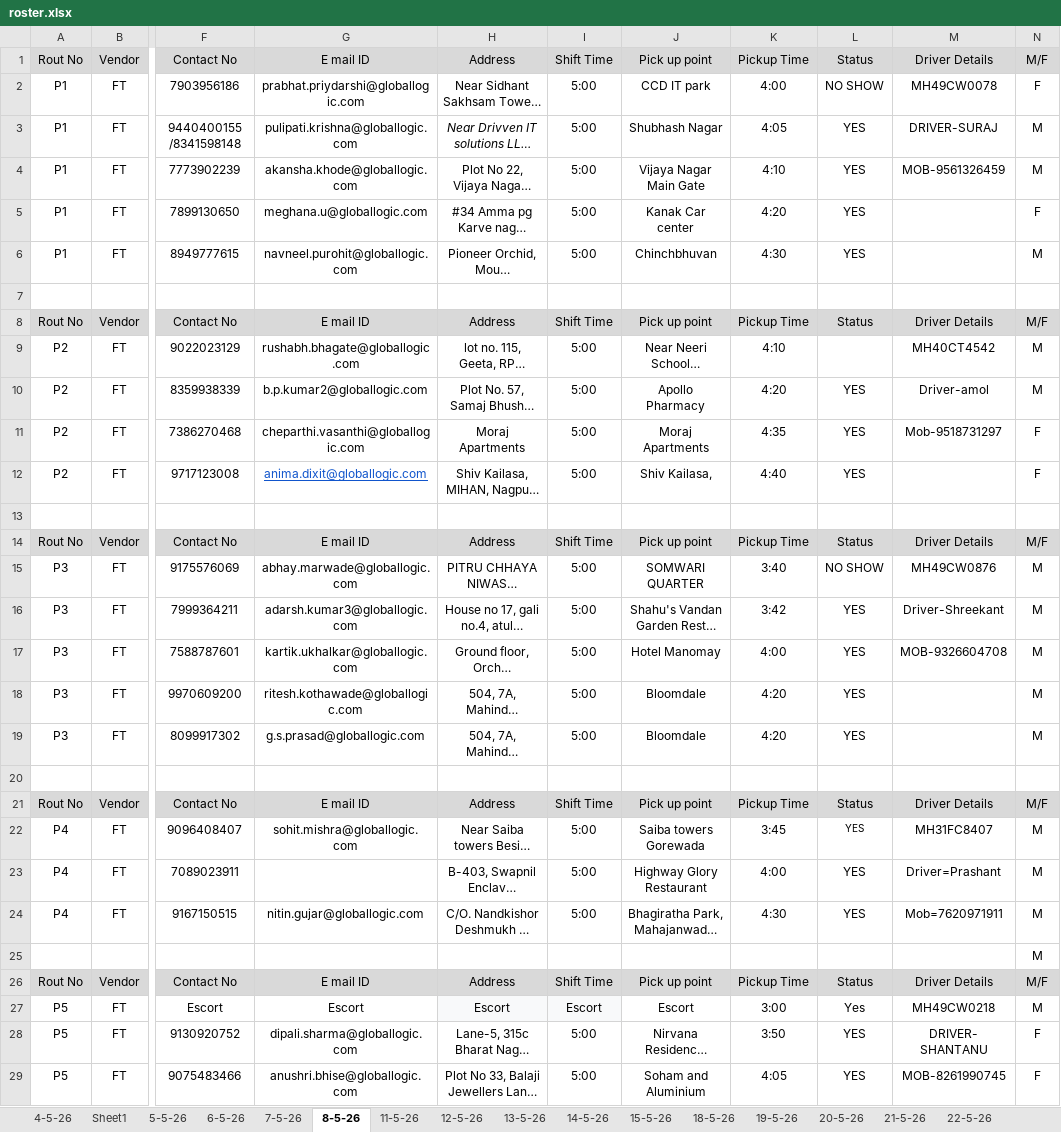
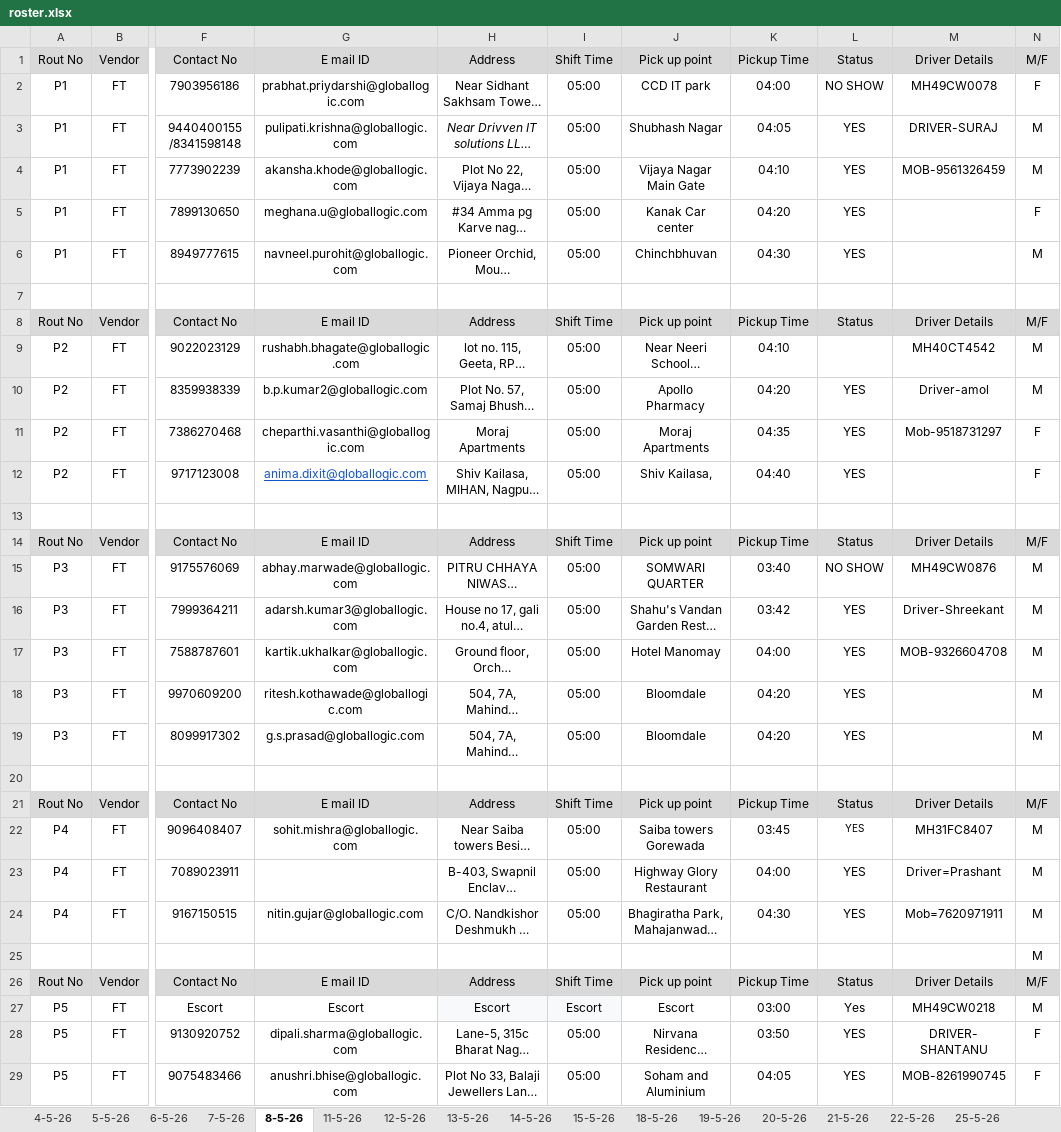
Before and after one commit to harrypeter07/transport-admin, an Excel workbook: roster.xlsx, sheet 8-5-26, drawn as a sheet; only a part is shown, gaps mark what is left out; long unchanged cells end in …; values as stored, in another font and other column widths than the file's, no borders; charts and pictures and table styles not drawn; the diff covers the shown part only; the diff names each change by its address in the sheet, - before the commit and + after, or states it on an @@ line.

```diff
--- a/roster.xlsx (sheet 8-5-26)
+++ b/roster.xlsx (sheet 8-5-26)
-sheet tab: Sheet1
-I2:I6: 5:00
+I2:I6: 05:00
-K2: 4:00
+K2: 04:00
-K3: 4:05
+K3: 04:05
-K4: 4:10
+K4: 04:10
-K5: 4:20
+K5: 04:20
-K6: 4:30
+K6: 04:30
-I9:I12: 5:00
+I9:I12: 05:00
-K9: 4:10
+K9: 04:10
-K10: 4:20
+K10: 04:20
-K11: 4:35
+K11: 04:35
-K12: 4:40
+K12: 04:40
-I15:I19: 5:00
+I15:I19: 05:00
-K15: 3:40
+K15: 03:40
-K16: 3:42
+K16: 03:42
-K17: 4:00
+K17: 04:00
-K18:K19: 4:20
+K18:K19: 04:20
-I22:I24: 5:00
+I22:I24: 05:00
-K22: 3:45
+K22: 03:45
-K23: 4:00
+K23: 04:00
-K24: 4:30
+K24: 04:30
-K27: 3:00
+K27: 03:00
-I28:I29: 5:00
+I28:I29: 05:00
-K28: 3:50
+K28: 03:50
-K29: 4:05
+K29: 04:05
```
Also changed, not shown: 64 edited cells elsewhere in this sheet, sheet 26-5-26, sheet 25-5-26, sheet 19-5-26, sheet 18-5-26, sheet 20-5-26, sheet 21-5-26, 11 more sheets, other sheet tabs, charts or pictures, 6 other files.
